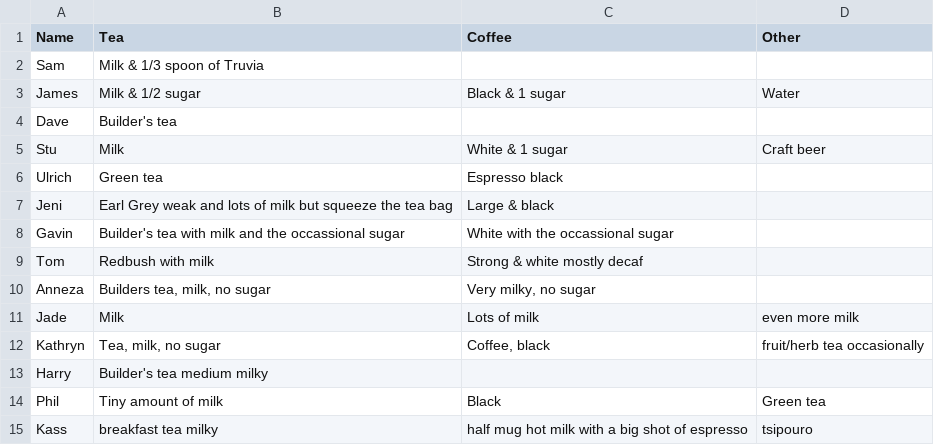
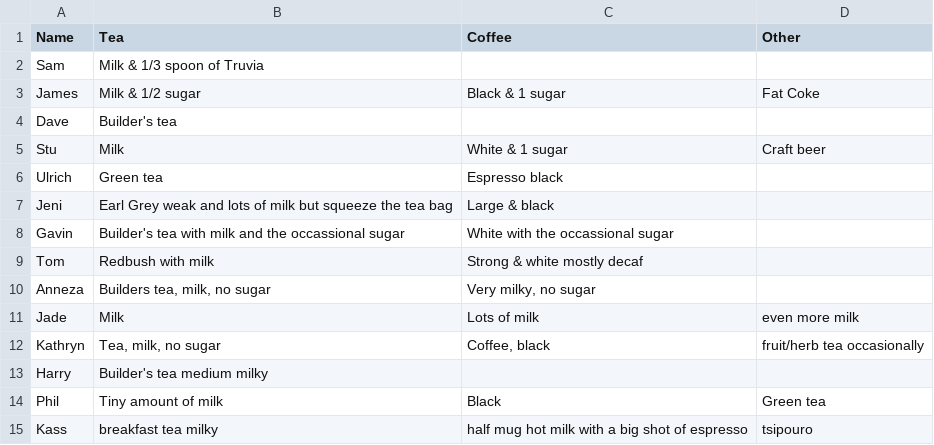
Before and after one commit to theodi/hot-drinks, a CSV file: hot-drinks.csv, drawn as a sheet.

Commit message:
Fat coke!

```diff
--- a/hot-drinks.csv
+++ b/hot-drinks.csv
@@ -2,3 +2,3 @@ Name,Tea,Coffee,Other
 Sam,Milk & 1/3 spoon of Truvia,,
-James,Milk & 1/2 sugar,Black & 1 sugar,Water
+James,Milk & 1/2 sugar,Black & 1 sugar,Fat Coke
 Dave,Builder's tea,,
```
